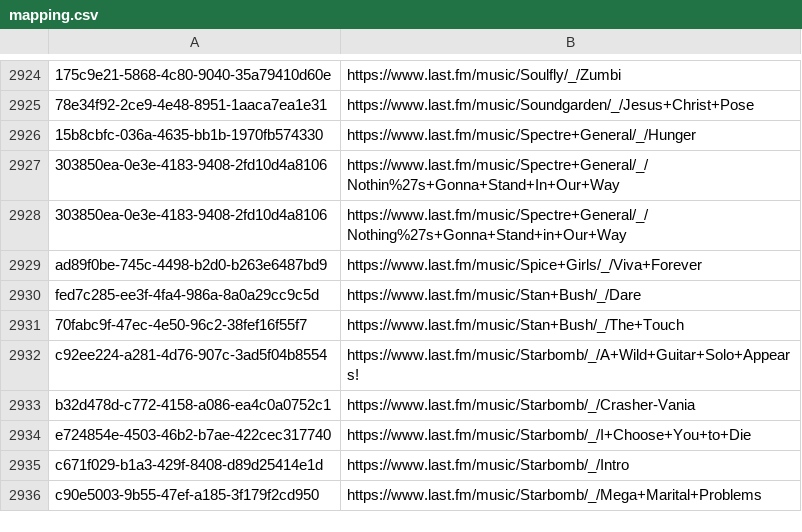
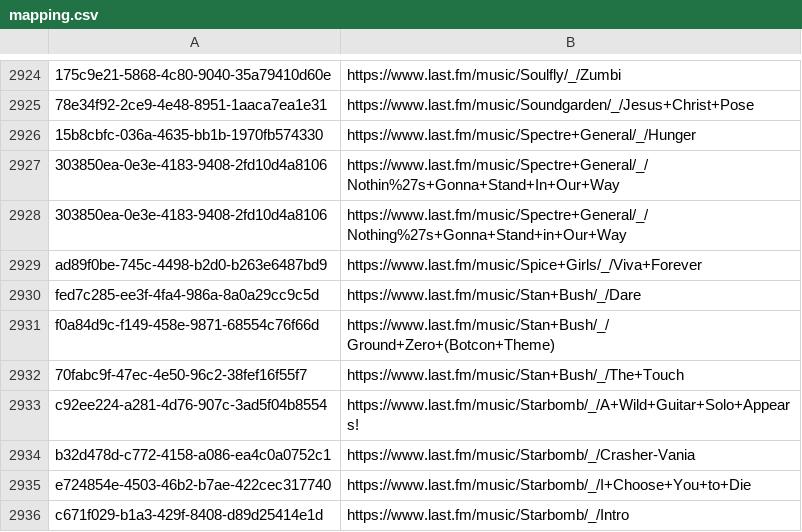
Before and after one commit to ads04r/mbid-lastfm-mapping, a CSV file: mapping.csv, drawn as a sheet; only a part is shown, gaps mark what is left out; the shorter side is filled out with more unchanged rows; the diff names each change by its address in the sheet, - before the commit and + after, or states it on an @@ line.

Commit message:
Automatic update / MOONSHINE

```diff
--- a/mapping.csv
+++ b/mapping.csv
+row 2931: f0a84d9c-f149-458e-9871-68554c76f66d | https://www.last.fm/music/Stan+Bush/_/Ground+Zero+(Botcon+Theme)
```
